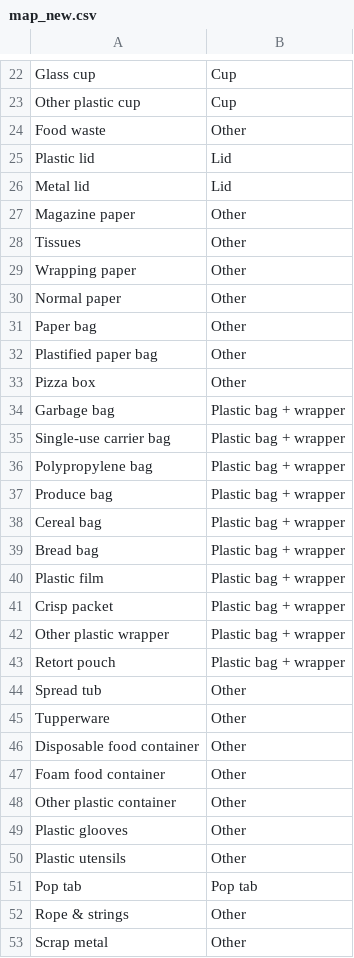
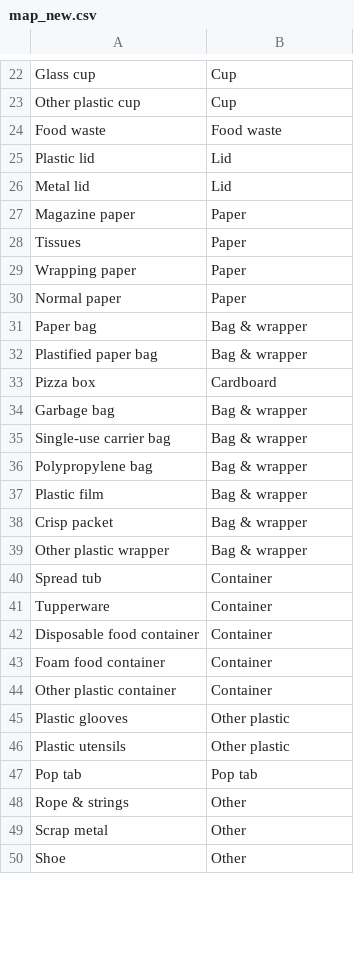
Before and after one commit to abbesmoe/Taco-Mask, a CSV file: TACO/detector/taco_config/map_new.csv, drawn as a sheet; only a part is shown, gaps mark what is left out; the shorter side is filled out with more unchanged rows; the diff covers the shown part only.

Commit message:
Add files via upload

```diff
--- a/TACO/detector/taco_config/map_new.csv
+++ b/TACO/detector/taco_config/map_new.csv
@@ -23,29 +23,25 @@ Glass cup,Cup
 Other plastic cup,Cup
-Food waste,Other
+Food waste,Food waste
 Plastic lid,Lid
 Metal lid,Lid
-Magazine paper,Other
-Tissues,Other
-Wrapping paper,Other
-Normal paper,Other
-Paper bag,Other
-Plastified paper bag,Other
-Pizza box,Other
-Garbage bag,Plastic bag + wrapper
-Single-use carrier bag,Plastic bag + wrapper
-Polypropylene bag,Plastic bag + wrapper
-Produce bag,Plastic bag + wrapper
-Cereal bag,Plastic bag + wrapper
-Bread bag,Plastic bag + wrapper
-Plastic film,Plastic bag + wrapper
-Crisp packet,Plastic bag + wrapper
-Other plastic wrapper,Plastic bag + wrapper
-Retort pouch,Plastic bag + wrapper
-Spread tub,Other
-Tupperware,Other
-Disposable food container,Other
-Foam food container,Other
-Other plastic container,Other
-Plastic glooves,Other
-Plastic utensils,Other
+Magazine paper,Paper
+Tissues,Paper
+Wrapping paper,Paper
+Normal paper,Paper
+Paper bag,Bag & wrapper
+Plastified paper bag,Bag & wrapper
+Pizza box,Cardboard
+Garbage bag,Bag & wrapper
+Single-use carrier bag,Bag & wrapper
+Polypropylene bag,Bag & wrapper
+Plastic film,Bag & wrapper
+Crisp packet,Bag & wrapper
+Other plastic wrapper,Bag & wrapper
+Spread tub,Container
+Tupperware,Container
+Disposable food container,Container
+Foam food container,Container
+Other plastic container,Container
+Plastic glooves,Other plastic
+Plastic utensils,Other plastic
 Pop tab,Pop tab
```
Also changed, not shown: 2 added rows, 2 removed rows and 18 edited cells elsewhere in this file.
